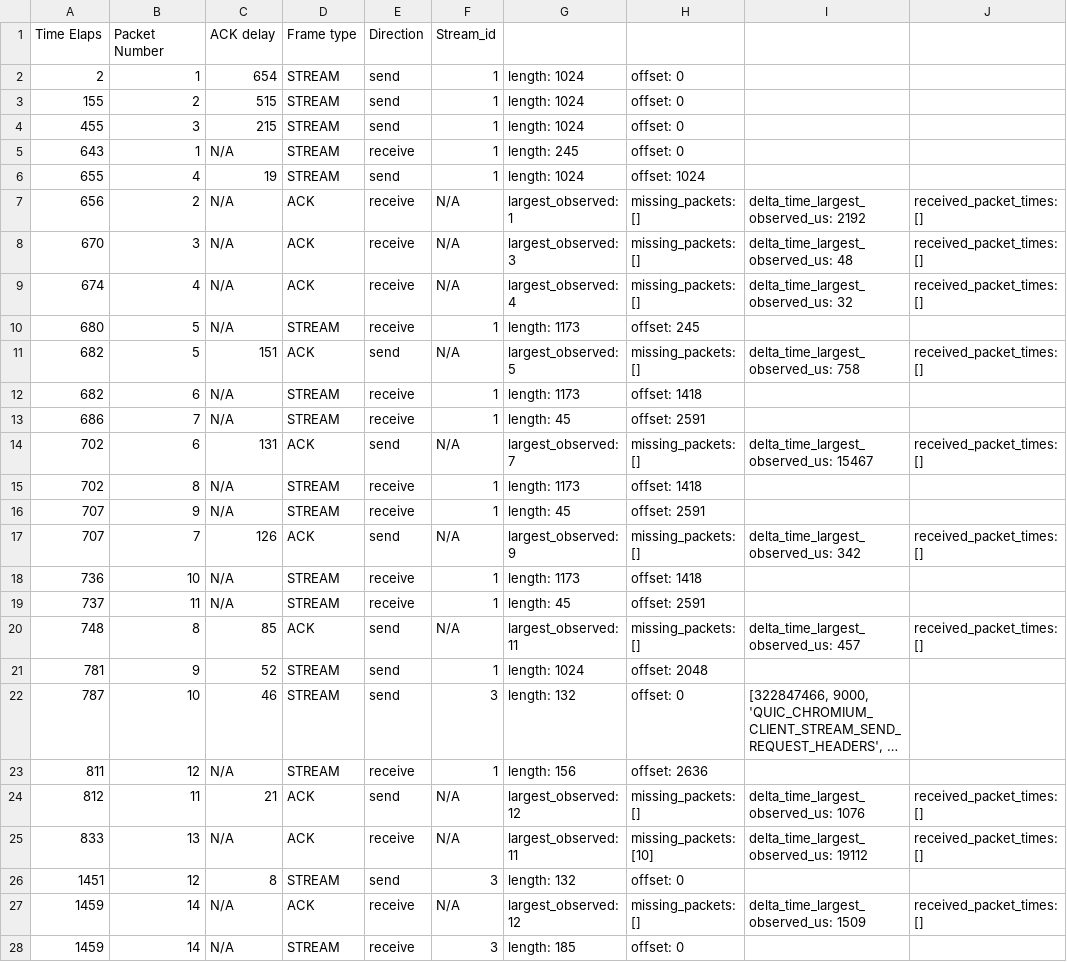
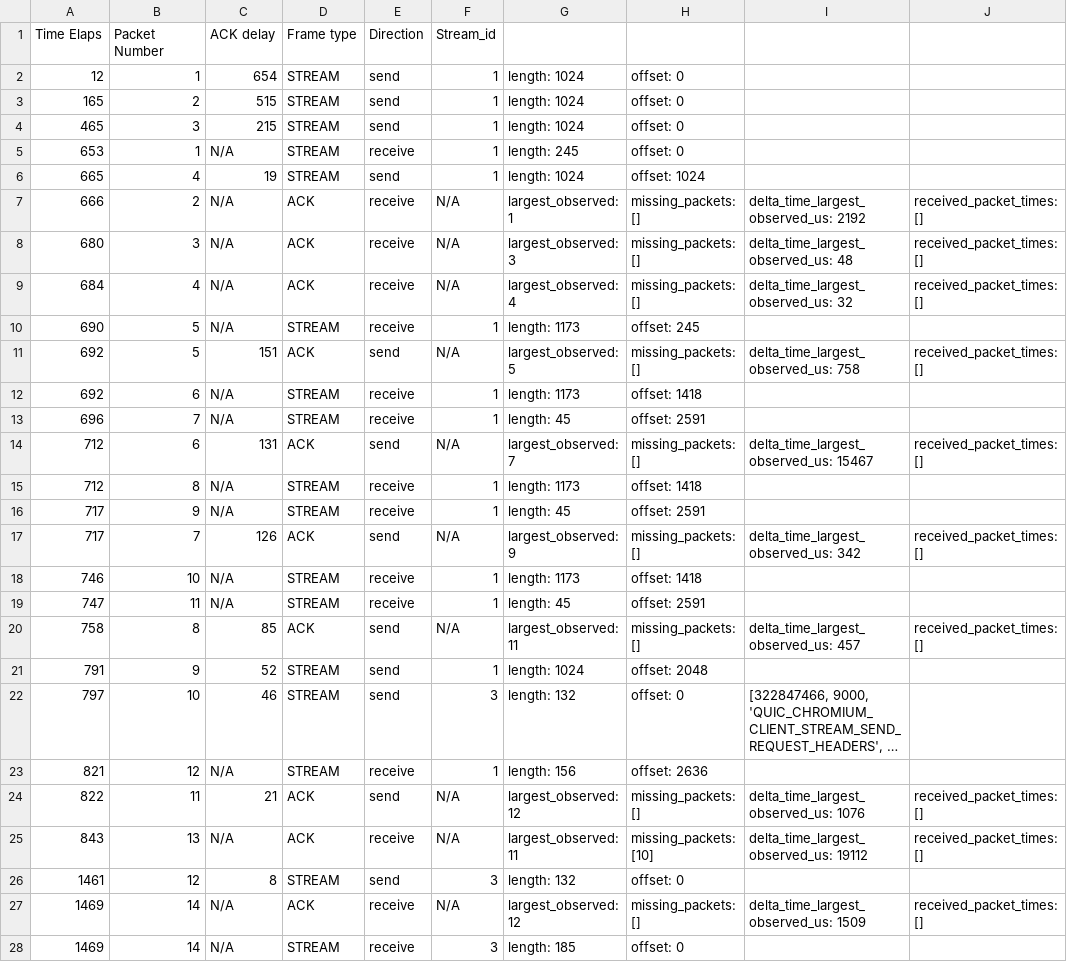
Before and after one commit to snomile/Cronet-Quic-Log-Analytics, a CSV file: data_converted/netlog-1_quic_frame.csv, drawn as a sheet; only a part is shown; long unchanged cells end in …; the diff covers the shown part only; the diff names each change by its address in the sheet, - before the commit and + after, or states it on an @@ line.

```diff
--- a/data_converted/netlog-1_quic_frame.csv
+++ b/data_converted/netlog-1_quic_frame.csv
-A2 (Time Elaps): 2
+A2 (Time Elaps): 12
-A3 (Time Elaps): 155
+A3 (Time Elaps): 165
-A4 (Time Elaps): 455
+A4 (Time Elaps): 465
-A5 (Time Elaps): 643
+A5 (Time Elaps): 653
-A6 (Time Elaps): 655
+A6 (Time Elaps): 665
-A7 (Time Elaps): 656
+A7 (Time Elaps): 666
-A8 (Time Elaps): 670
+A8 (Time Elaps): 680
-A9 (Time Elaps): 674
+A9 (Time Elaps): 684
-A10 (Time Elaps): 680
+A10 (Time Elaps): 690
-A11:A12 (Time Elaps): 682
+A11:A12 (Time Elaps): 692
-A13 (Time Elaps): 686
+A13 (Time Elaps): 696
-A14:A15 (Time Elaps): 702
+A14:A15 (Time Elaps): 712
-A16:A17 (Time Elaps): 707
+A16:A17 (Time Elaps): 717
-A18 (Time Elaps): 736
+A18 (Time Elaps): 746
-A19 (Time Elaps): 737
+A19 (Time Elaps): 747
-A20 (Time Elaps): 748
+A20 (Time Elaps): 758
-A21 (Time Elaps): 781
+A21 (Time Elaps): 791
-A22 (Time Elaps): 787
+A22 (Time Elaps): 797
-A23 (Time Elaps): 811
+A23 (Time Elaps): 821
-A24 (Time Elaps): 812
+A24 (Time Elaps): 822
-A25 (Time Elaps): 833
+A25 (Time Elaps): 843
-A26 (Time Elaps): 1451
+A26 (Time Elaps): 1461
-A27:A28 (Time Elaps): 1459
+A27:A28 (Time Elaps): 1469
```
Also changed, not shown: 109 edited cells elsewhere in this file, data_converted/netlog-1_quic_packet.csv, 25 other files.
